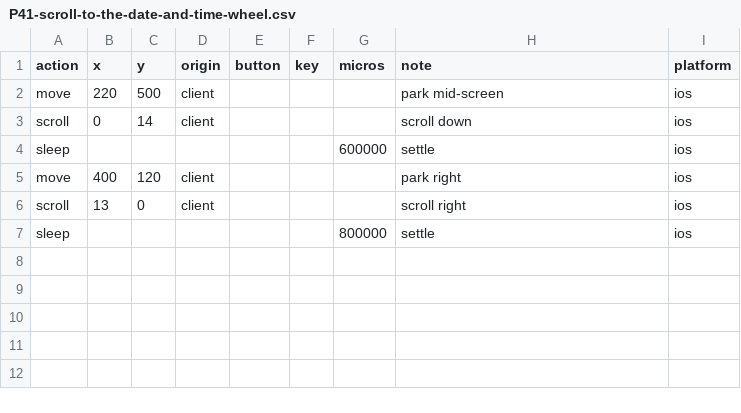
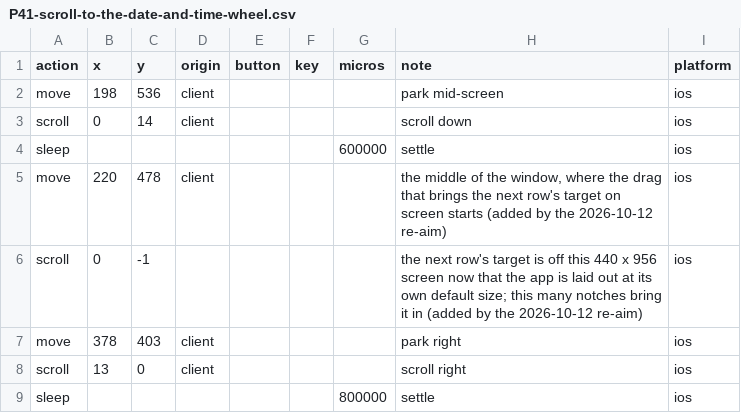
Before and after one commit to raliclo/swift-cross-ui, a CSV file: testapp/actions/ios/P41-scroll-to-the-date-and-time-wheel.csv, drawn as a sheet.

```diff
--- a/testapp/actions/ios/P41-scroll-to-the-date-and-time-wheel.csv
+++ b/testapp/actions/ios/P41-scroll-to-the-date-and-time-wheel.csv
@@ -1,6 +1,8 @@
 action,x,y,origin,button,key,micros,note,platform
-move,220,500,client,,,,park mid-screen,ios
+move,198,536,client,,,,park mid-screen,ios
 scroll,0,14,client,,,,scroll down,ios
 sleep,,,,,,600000,settle,ios
-move,400,120,client,,,,park right,ios
+move,220,478,client,,,,"the middle of the window, where the drag that brings the next row's target on screen starts (added by the 2026-10-12 re-aim)",ios
+scroll,0,-1,,,,,"the next row's target is off this 440 x 956 screen now that the app is laid out at its own default size; this many notches bring it in (added by the 2026-10-12 re-aim)",ios
+move,378,403,client,,,,park right,ios
 scroll,13,0,client,,,,scroll right,ios
```
Also changed, not shown: testapp/actions/ios/P41-open-the-month-and-year-wheel.csv, testapp/actions/ios/P41-scroll-to-the-time-component.csv, 4 other files.
